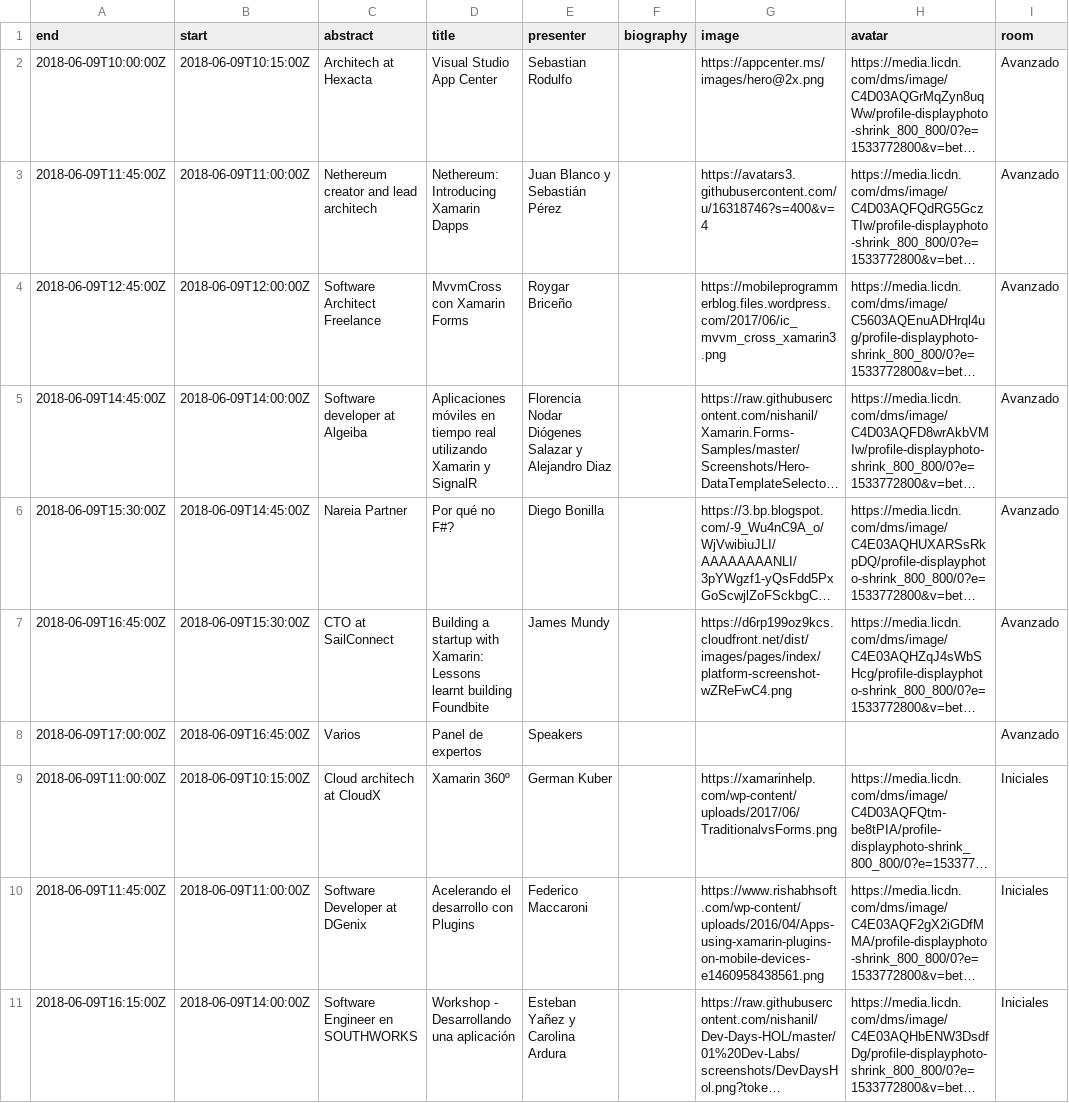
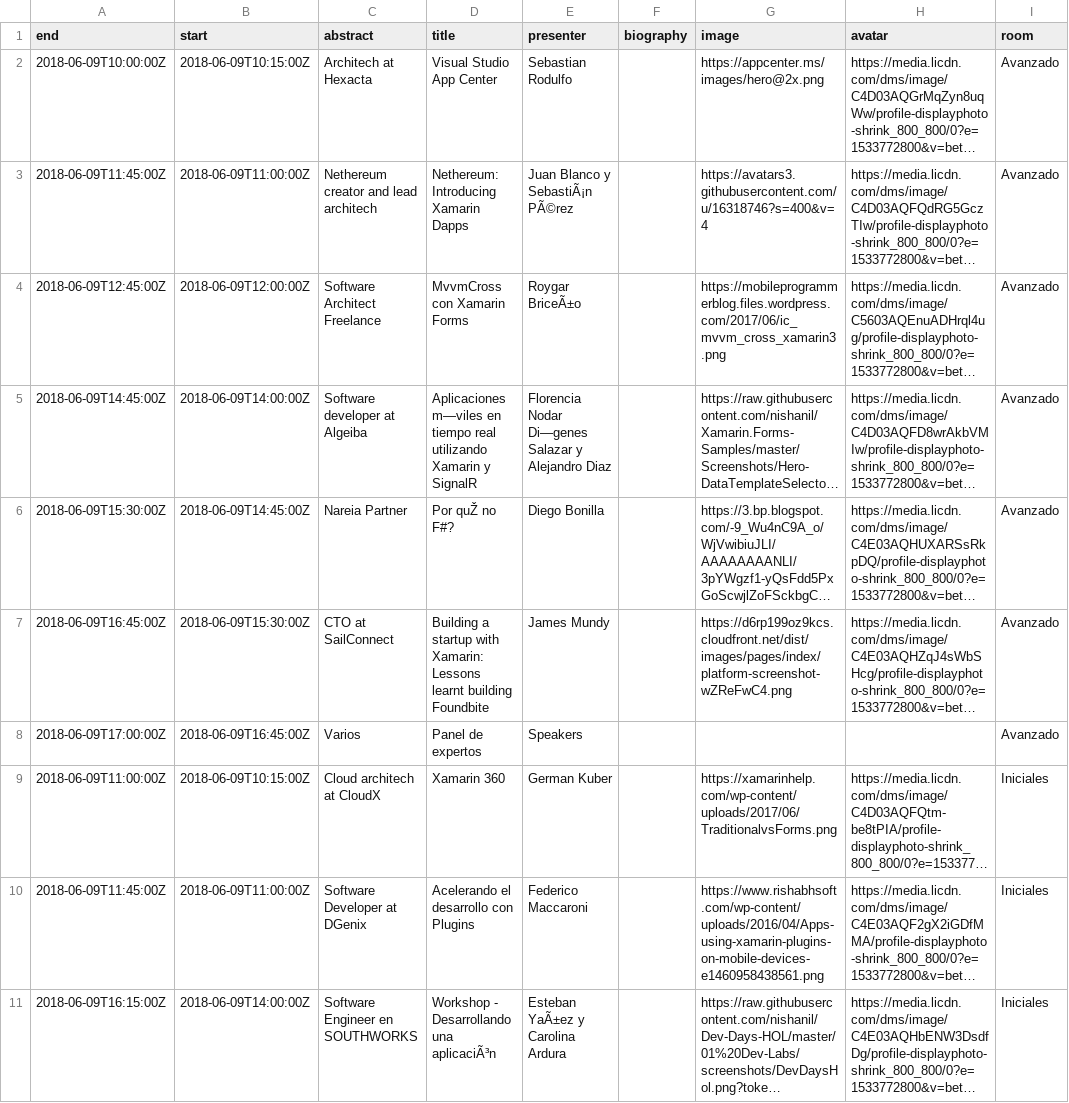
Before and after one commit to Xamarin-Espanol/XamarinAssemble, a CSV file: 02-azure-mobile-app/Mock-Data/sessions.csv, drawn as a sheet; long unchanged cells end in …; the diff names each change by its address in the sheet, - before the commit and + after, or states it on an @@ line.

```diff
--- a/02-azure-mobile-app/Mock-Data/sessions.csv
+++ b/02-azure-mobile-app/Mock-Data/sessions.csv
-E3 (presenter): Juan Blanco y Sebastián Pérez
+E3 (presenter): Juan Blanco y SebastiÃ¡n PÃ©rez
-E4 (presenter): Roygar Briceño
+E4 (presenter): Roygar BriceÃ±o
-D5 (title): Aplicaciones móviles en tiempo…
+D5 (title): Aplicaciones m—viles en tiempo…
-E5 (presenter): Florencia Nodar Diógenes Salazar y…
+E5 (presenter): Florencia Nodar Di—genes Salazar y…
-D6 (title): Por qué no F#?
+D6 (title): Por quŽ no F#?
-D9 (title): Xamarin 360º
+D9 (title): Xamarin 360
-D11 (title): Workshop - Desarrollando una aplicación
+D11 (title): Workshop - Desarrollando una aplicaciÃ³n
-E11 (presenter): Esteban Yañez y Carolina Ardura
+E11 (presenter): Esteban YaÃ±ez y Carolina Ardura
```
Also changed, not shown: 02-azure-mobile-app/Mock-Data/speakers.csv, 29 other files.
